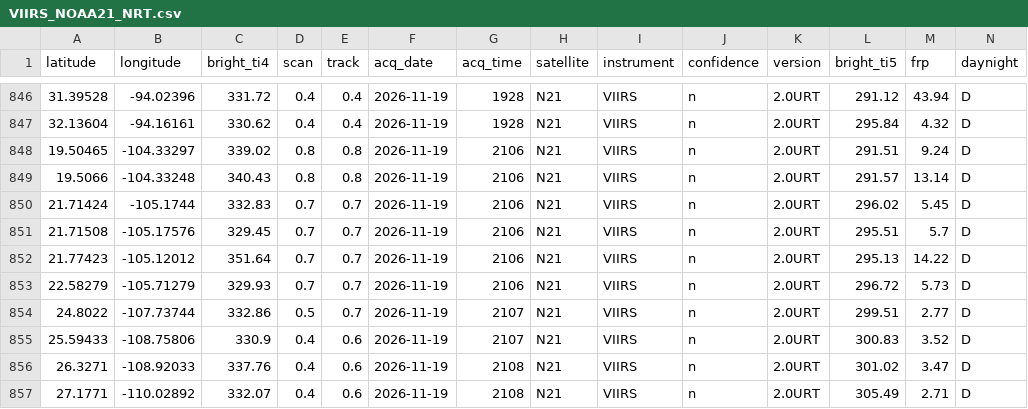
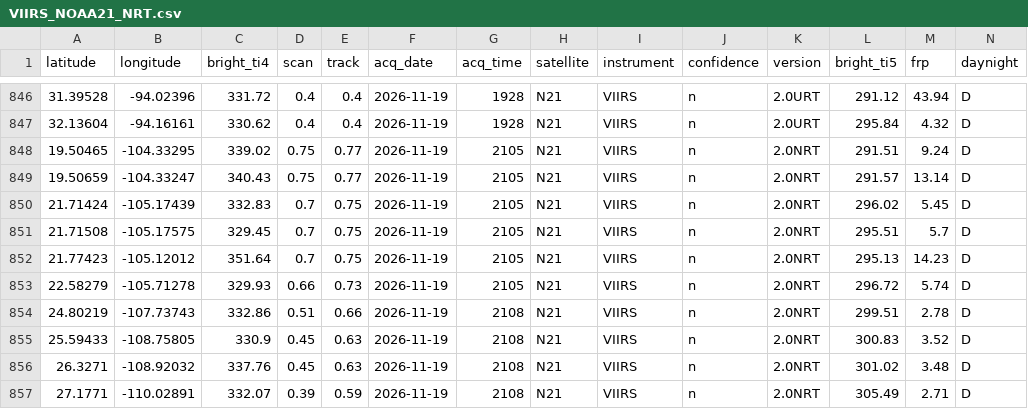
Before and after one commit to LopezRod777/mexico-fire-record, a CSV file: data/live/raw/VIIRS_NOAA21_NRT.csv, drawn as a sheet; only a part is shown, gaps mark what is left out; the diff covers the shown part only.

```diff
--- a/data/live/raw/VIIRS_NOAA21_NRT.csv
+++ b/data/live/raw/VIIRS_NOAA21_NRT.csv
@@ -847,11 +847,11 @@ latitude,longitude,bright_ti4,scan,track,acq_date,acq_time,satellite,instrument,
 32.13604,-94.16161,330.62,0.4,0.4,2026-11-19,1928,N21,VIIRS,n,2.0URT,295.84,4.32,D
-19.50465,-104.33297,339.02,0.8,0.8,2026-11-19,2106,N21,VIIRS,n,2.0URT,291.51,9.24,D
-19.5066,-104.33248,340.43,0.8,0.8,2026-11-19,2106,N21,VIIRS,n,2.0URT,291.57,13.14,D
-21.71424,-105.1744,332.83,0.7,0.7,2026-11-19,2106,N21,VIIRS,n,2.0URT,296.02,5.45,D
-21.71508,-105.17576,329.45,0.7,0.7,2026-11-19,2106,N21,VIIRS,n,2.0URT,295.51,5.7,D
-21.77423,-105.12012,351.64,0.7,0.7,2026-11-19,2106,N21,VIIRS,n,2.0URT,295.13,14.22,D
-22.58279,-105.71279,329.93,0.7,0.7,2026-11-19,2106,N21,VIIRS,n,2.0URT,296.72,5.73,D
-24.8022,-107.73744,332.86,0.5,0.7,2026-11-19,2107,N21,VIIRS,n,2.0URT,299.51,2.77,D
-25.59433,-108.75806,330.9,0.4,0.6,2026-11-19,2107,N21,VIIRS,n,2.0URT,300.83,3.52,D
-26.3271,-108.92033,337.76,0.4,0.6,2026-11-19,2108,N21,VIIRS,n,2.0URT,301.02,3.47,D
-27.1771,-110.02892,332.07,0.4,0.6,2026-11-19,2108,N21,VIIRS,n,2.0URT,305.49,2.71,D
+19.50465,-104.33295,339.02,0.75,0.77,2026-11-19,2105,N21,VIIRS,n,2.0NRT,291.51,9.24,D
+19.50659,-104.33247,340.43,0.75,0.77,2026-11-19,2105,N21,VIIRS,n,2.0NRT,291.57,13.14,D
+21.71424,-105.17439,332.83,0.7,0.75,2026-11-19,2105,N21,VIIRS,n,2.0NRT,296.02,5.45,D
+21.71508,-105.17575,329.45,0.7,0.75,2026-11-19,2105,N21,VIIRS,n,2.0NRT,295.51,5.7,D
+21.77423,-105.12012,351.64,0.7,0.75,2026-11-19,2105,N21,VIIRS,n,2.0NRT,295.13,14.23,D
+22.58279,-105.71278,329.93,0.66,0.73,2026-11-19,2105,N21,VIIRS,n,2.0NRT,296.72,5.74,D
+24.80219,-107.73743,332.86,0.51,0.66,2026-11-19,2108,N21,VIIRS,n,2.0NRT,299.51,2.78,D
+25.59433,-108.75805,330.9,0.45,0.63,2026-11-19,2108,N21,VIIRS,n,2.0NRT,300.83,3.52,D
+26.3271,-108.92032,337.76,0.45,0.63,2026-11-19,2108,N21,VIIRS,n,2.0NRT,301.02,3.48,D
+27.1771,-110.02891,332.07,0.39,0.59,2026-11-19,2108,N21,VIIRS,n,2.0NRT,305.49,2.71,D
```
Also changed, not shown: 81 edited cells elsewhere in this file, data/live/raw/GOES_NRT.csv, 4 other files.
